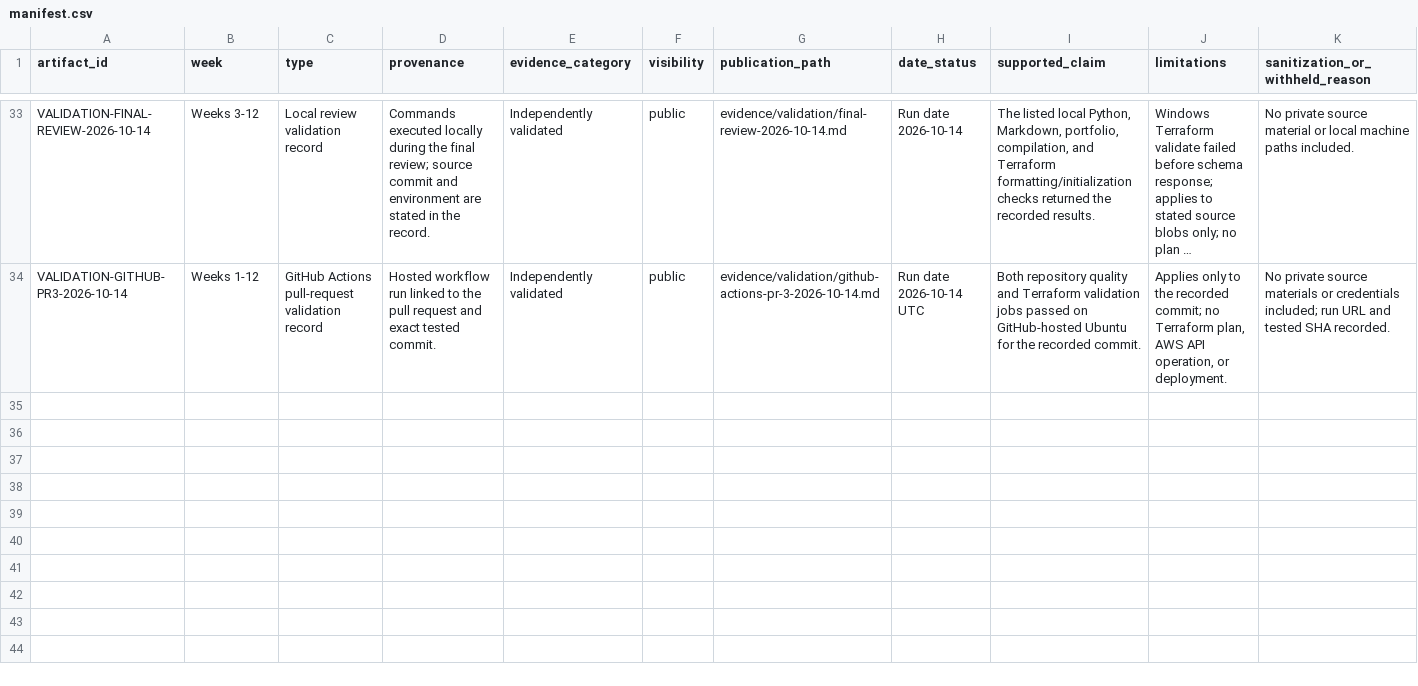
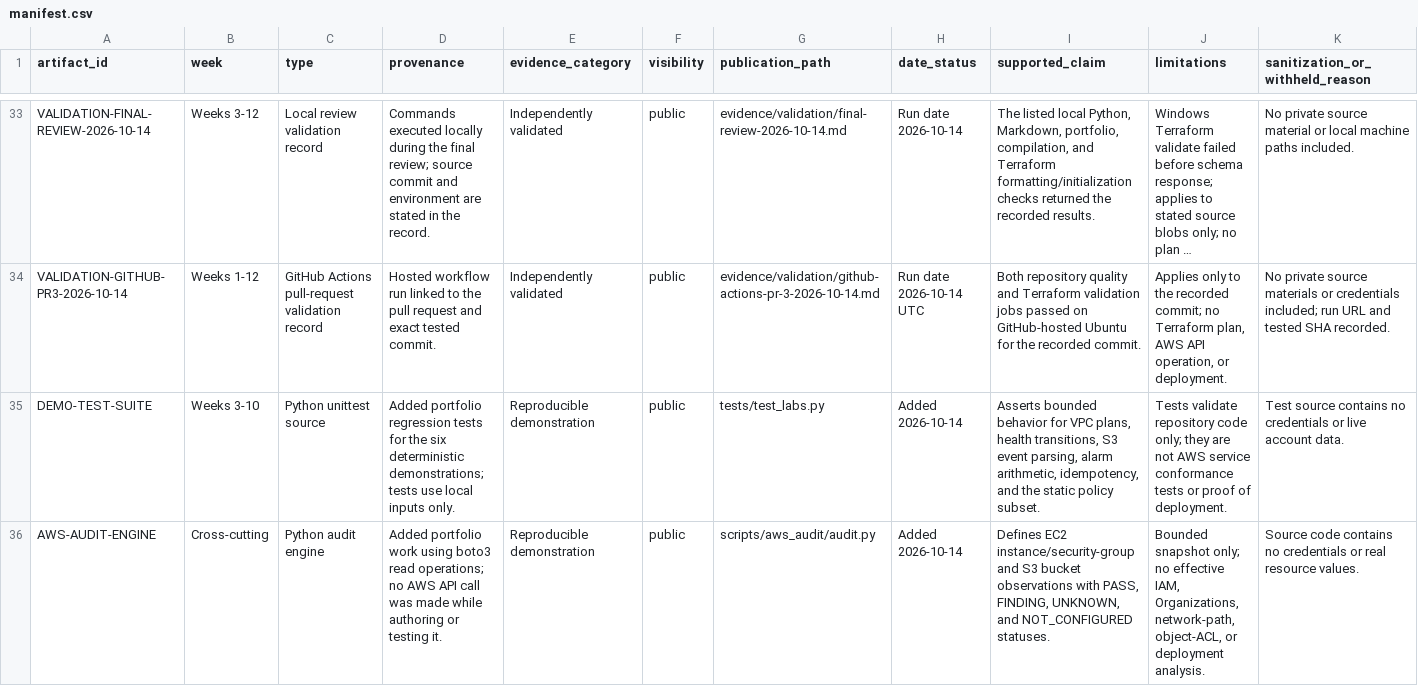
Before and after one commit to sameerhdevops/davine-aws-cloud-internship, a CSV file: evidence/manifest.csv, drawn as a sheet; only a part is shown, gaps mark what is left out; long unchanged cells end in …; the diff covers the shown part only; the diff names each change by its address in the sheet, - before the commit and + after, or states it on an @@ line.

Commit message:
Clarify portfolio evidence and reconstruction scope

```diff
--- a/evidence/manifest.csv
+++ b/evidence/manifest.csv
+row 35: DEMO-TEST-SUITE | Weeks 3-10 | Python unittest source | Added portfolio regression tests for the six deterministic demonstrations; tests use local inputs only. | Reproducible demonstration | public | tests/test_labs.py | Added 2026-10-14 | Asserts bounded behavior for VPC plans, health transitions, S3 event parsing, alarm arithmetic, idempotency, and the static policy subset. | Tests validate repository code only; they are not AWS service conformance tests or proof of deployment. | Test source contains no credentials or live account data.
+row 36: AWS-AUDIT-ENGINE | Cross-cutting | Python audit engine | Added portfolio work using boto3 read operations; no AWS API call was made while authoring or testing it. | Reproducible demonstration | public | scripts/aws_audit/audit.py | Added 2026-10-14 | Defines EC2 instance/security-group and S3 bucket observations with PASS, FINDING, UNKNOWN, and NOT_CONFIGURED statuses. | Bounded snapshot only; no effective IAM, Organizations, network-path, object-ACL, or deployment analysis. | Source code contains no credentials or real resource values.
```
Also changed, not shown: 6 added rows elsewhere in this file, 13 other files.
